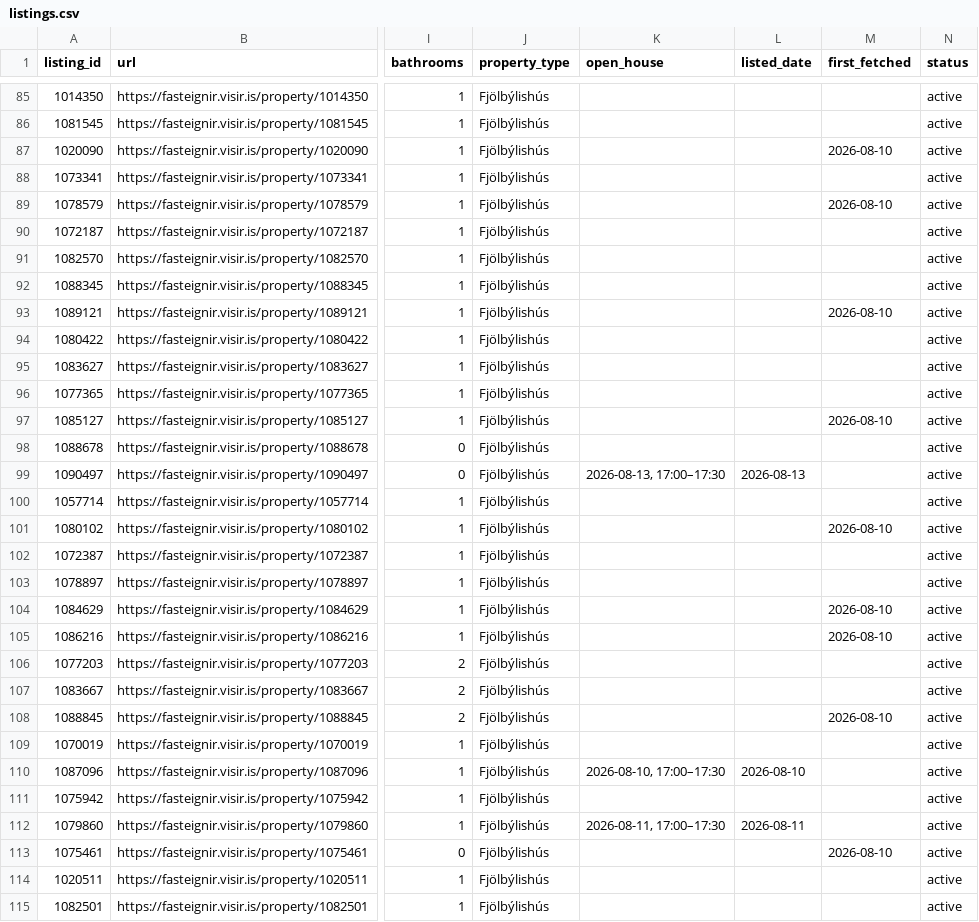
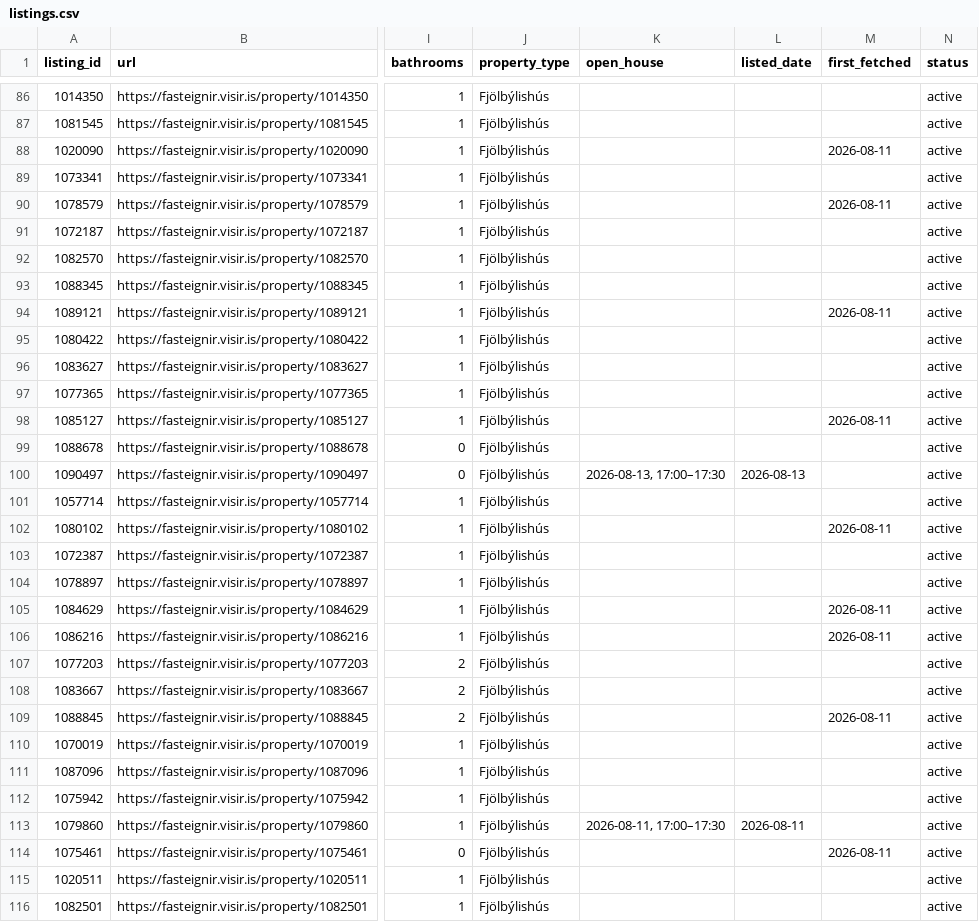
Before and after one commit to alruts/fasteignir-listing-monitor, a CSV file: data/listings.csv, drawn as a sheet; only a part is shown, gaps mark what is left out; addresses are those after the commit; the diff covers the shown part only; the diff names each change by its address in the sheet, - before the commit and + after, or states it on an @@ line.

Commit message:
Update house listings

```diff
--- a/data/listings.csv
+++ b/data/listings.csv
-M88 (first_fetched): 2026-08-10
+M88 (first_fetched): 2026-08-11
-M90 (first_fetched): 2026-08-10
+M90 (first_fetched): 2026-08-11
-M94 (first_fetched): 2026-08-10
+M94 (first_fetched): 2026-08-11
-M98 (first_fetched): 2026-08-10
+M98 (first_fetched): 2026-08-11
-M102 (first_fetched): 2026-08-10
+M102 (first_fetched): 2026-08-11
-M105:M106 (first_fetched): 2026-08-10
+M105:M106 (first_fetched): 2026-08-11
-M109 (first_fetched): 2026-08-10
+M109 (first_fetched): 2026-08-11
-K111 (open_house): 2026-08-10, 17:00–17:30
+K111 (open_house): (empty)
-L111 (listed_date): 2026-08-10
+L111 (listed_date): (empty)
-M114 (first_fetched): 2026-08-10
+M114 (first_fetched): 2026-08-11
```
Also changed, not shown: 3 added rows and 75 edited cells elsewhere in this file, 2 other files.
